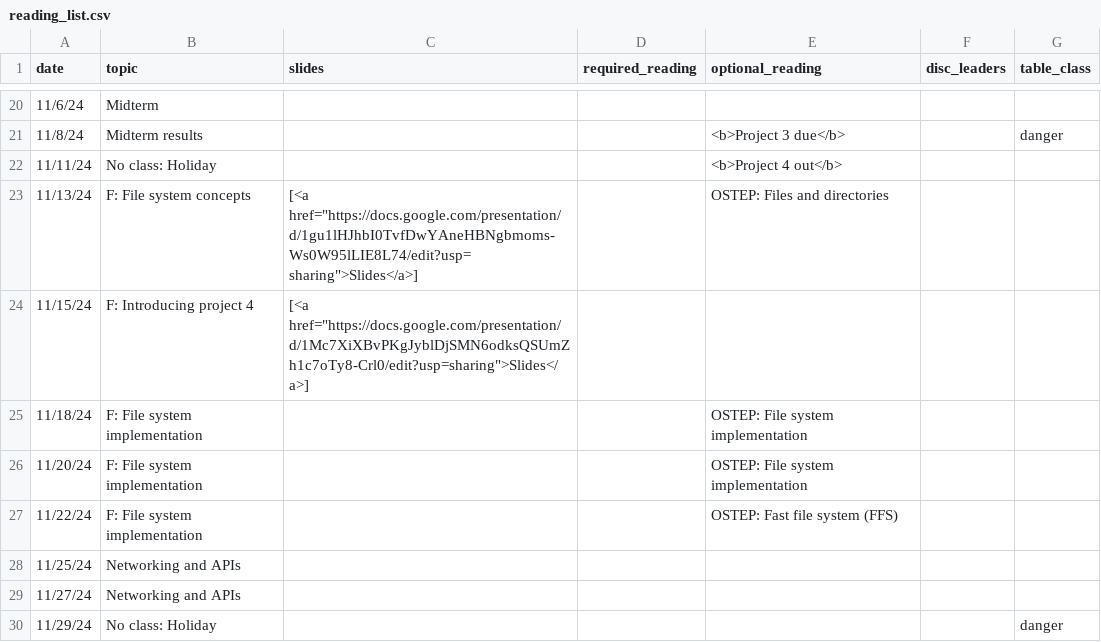
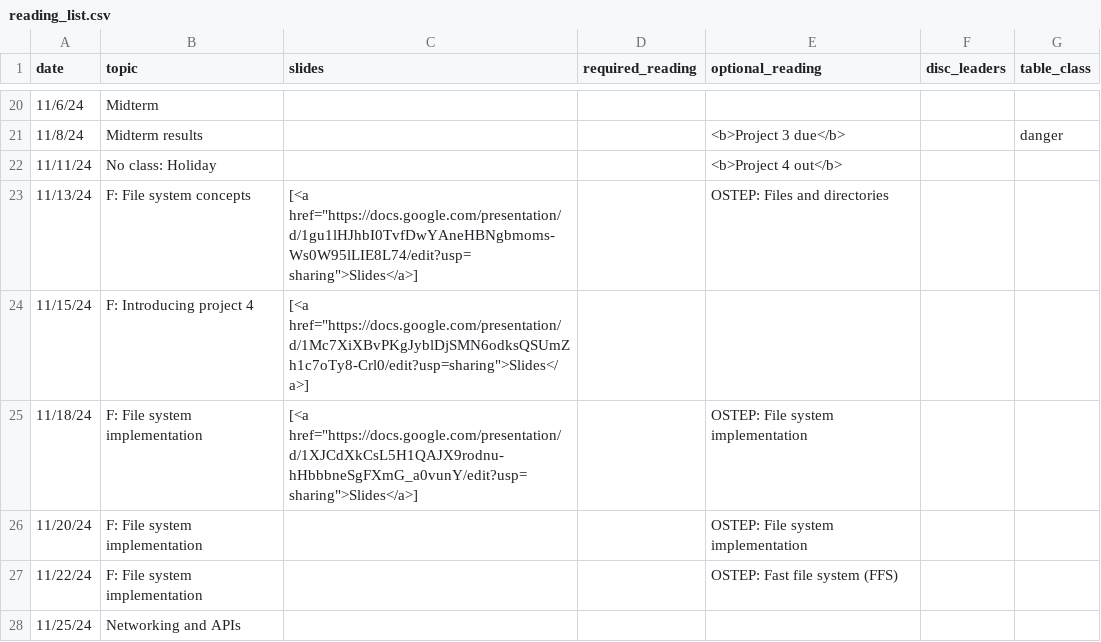
Before and after one commit to kingst/kingst-ucdavis, a CSV file: classes/f24-ecs150/reading_list.csv, drawn as a sheet; only a part is shown, gaps mark what is left out; the shorter side is filled out with more unchanged rows.

Commit message:
Bump reading list

```diff
--- a/classes/f24-ecs150/reading_list.csv
+++ b/classes/f24-ecs150/reading_list.csv
@@ -29,3 +29,3 @@ date,topic,slides,required_reading,optional_reading,disc_leaders,table_class
 11/15/24,F: Introducing project 4,"[<a href=""https://docs.google.com/presentation/d/1Mc7XiXBvPKgJyblDjSMN6odksQSUmZh1c7oTy8-Crl0/edit?usp=sharing"">Slides</a>]",,,,
-11/18/24,F: File system implementation,,,OSTEP: File system implementation,,
+11/18/24,F: File system implementation,"[<a href=""https://docs.google.com/presentation/d/1XJCdXkCsL5H1QAJX9rodnu-hHbbbneSgFXmG_a0vunY/edit?usp=sharing"">Slides</a>]",,OSTEP: File system implementation,,
 11/20/24,F:  File system implementation,,,OSTEP: File system implementation,,
```
